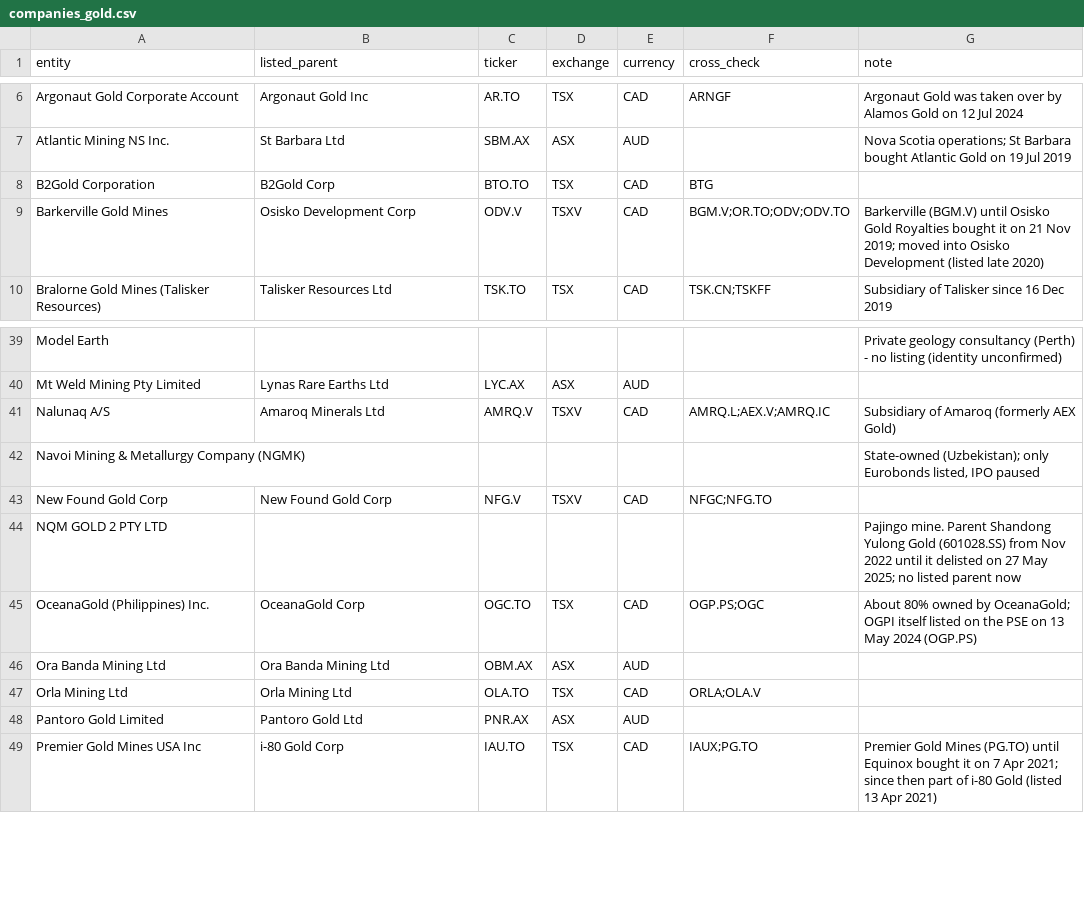
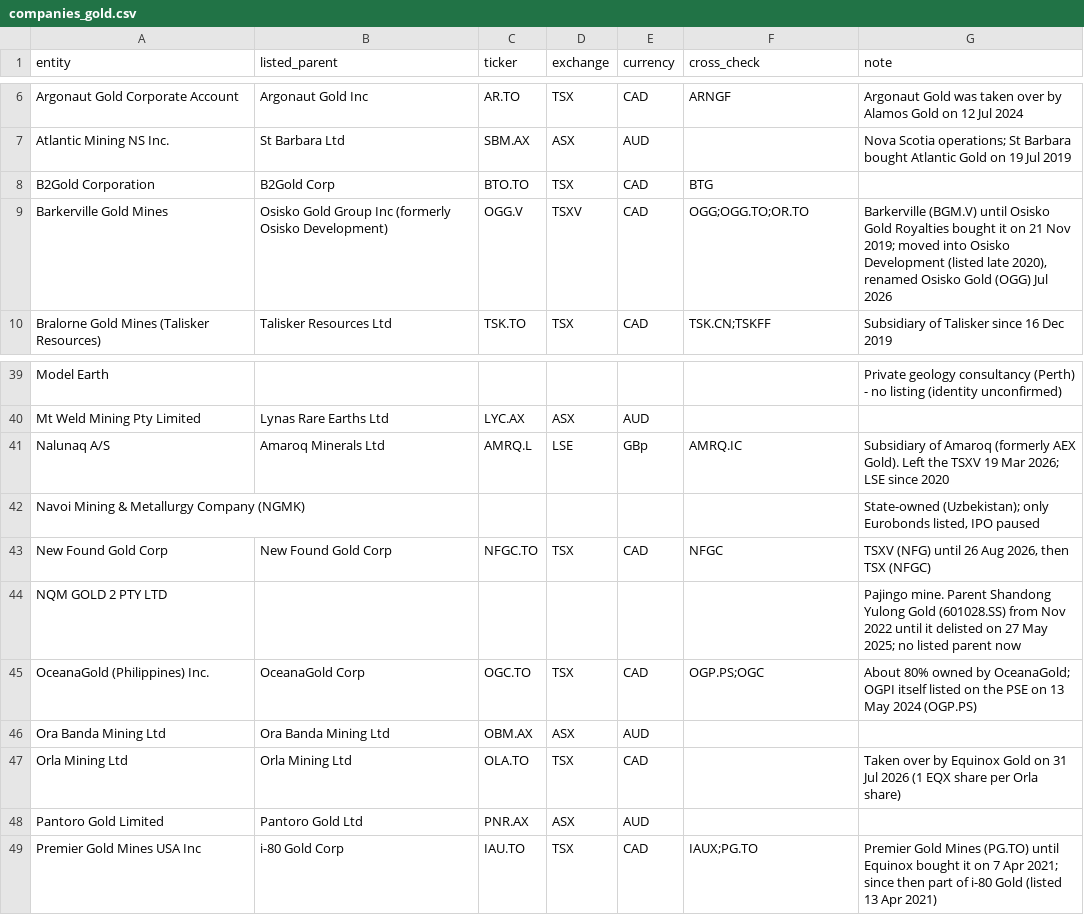
Before and after one commit to nickolos83/awesome-prediction-market, a CSV file: mining-shares/companies_gold.csv, drawn as a sheet; only a part is shown, gaps mark what is left out.

```diff
--- a/mining-shares/companies_gold.csv
+++ b/mining-shares/companies_gold.csv
@@ -8,3 +8,3 @@ Atlantic Mining NS Inc.,St Barbara Ltd,SBM.AX,ASX,AUD,,Nova Scotia operations; S
 B2Gold Corporation,B2Gold Corp,BTO.TO,TSX,CAD,BTG,
-Barkerville Gold Mines,Osisko Development Corp,ODV.V,TSXV,CAD,BGM.V;OR.TO;ODV;ODV.TO,Barkerville (BGM.V) until Osisko Gold Royalties bought it on 21 Nov 2019; moved into Osisko Development (listed late 2020)
+Barkerville Gold Mines,Osisko Gold Group Inc (formerly Osisko Development),OGG.V,TSXV,CAD,OGG;OGG.TO;OR.TO,"Barkerville (BGM.V) until Osisko Gold Royalties bought it on 21 Nov 2019; moved into Osisko Development (listed late 2020), renamed Osisko Gold (OGG) Jul 2026"
 Bralorne Gold Mines (Talisker Resources),Talisker Resources Ltd,TSK.TO,TSX,CAD,TSK.CN;TSKFF,Subsidiary of Talisker since 16 Dec 2019
@@ -40,5 +40,5 @@ Model Earth,,,,,,Private geology consultancy (Perth) - no listing (identity unco
 Mt Weld Mining Pty Limited,Lynas Rare Earths Ltd,LYC.AX,ASX,AUD,,
-Nalunaq A/S,Amaroq Minerals Ltd,AMRQ.V,TSXV,CAD,AMRQ.L;AEX.V;AMRQ.IC,Subsidiary of Amaroq (formerly AEX Gold)
+Nalunaq A/S,Amaroq Minerals Ltd,AMRQ.L,LSE,GBp,AMRQ.IC,Subsidiary of Amaroq (formerly AEX Gold). Left the TSXV 19 Mar 2026; LSE since 2020
 Navoi Mining & Metallurgy Company (NGMK),,,,,,"State-owned (Uzbekistan); only Eurobonds listed, IPO paused"
-New Found Gold Corp,New Found Gold Corp,NFG.V,TSXV,CAD,NFGC;NFG.TO,
+New Found Gold Corp,New Found Gold Corp,NFGC.TO,TSX,CAD,NFGC,"TSXV (NFG) until 26 Aug 2026, then TSX (NFGC)"
 NQM GOLD 2 PTY LTD,,,,,,Pajingo mine. Parent Shandong Yulong Gold (601028.SS) from Nov 2022 until it delisted on 27 May 2025; no listed parent now
@@ -46,3 +46,3 @@ OceanaGold (Philippines) Inc.,OceanaGold Corp,OGC.TO,TSX,CAD,OGP.PS;OGC,About 80
 Ora Banda Mining Ltd,Ora Banda Mining Ltd,OBM.AX,ASX,AUD,,
-Orla Mining Ltd,Orla Mining Ltd,OLA.TO,TSX,CAD,ORLA;OLA.V,
+Orla Mining Ltd,Orla Mining Ltd,OLA.TO,TSX,CAD,,Taken over by Equinox Gold on 31 Jul 2026 (1 EQX share per Orla share)
 Pantoro Gold Limited,Pantoro Gold Ltd,PNR.AX,ASX,AUD,,
```
